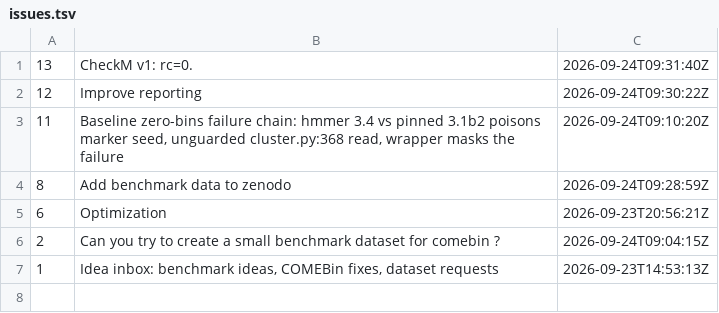
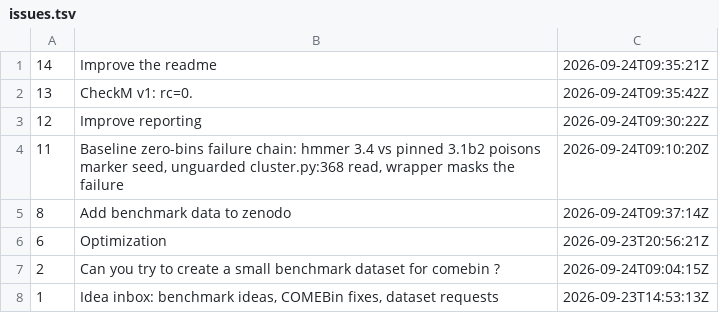
Before and after one commit to paulzierep/metagenomic-binning-benchmark, a TSV file: status/meta/issues.tsv, drawn as a sheet.

Commit message:
meta: supervise tick 2026-09-24T09:43:01Z — 0 fix(es)

```diff
--- a/status/meta/issues.tsv
+++ b/status/meta/issues.tsv
@@ -1,5 +1,6 @@
-13	CheckM v1: rc=0.	2026-09-24T09:31:40Z
+14	Improve the readme	2026-09-24T09:35:21Z
+13	CheckM v1: rc=0.	2026-09-24T09:35:42Z
 12	Improve reporting	2026-09-24T09:30:22Z
 11	Baseline zero-bins failure chain: hmmer 3.4 vs pinned 3.1b2 poisons marker seed, unguarded cluster.py:368 read, wrapper masks the failure	2026-09-24T09:10:20Z
-8	Add benchmark data to zenodo	2026-09-24T09:28:59Z
+8	Add benchmark data to zenodo	2026-09-24T09:37:14Z
 6	Optimization	2026-09-23T20:56:21Z
```
Also changed, not shown: 1 other file.
